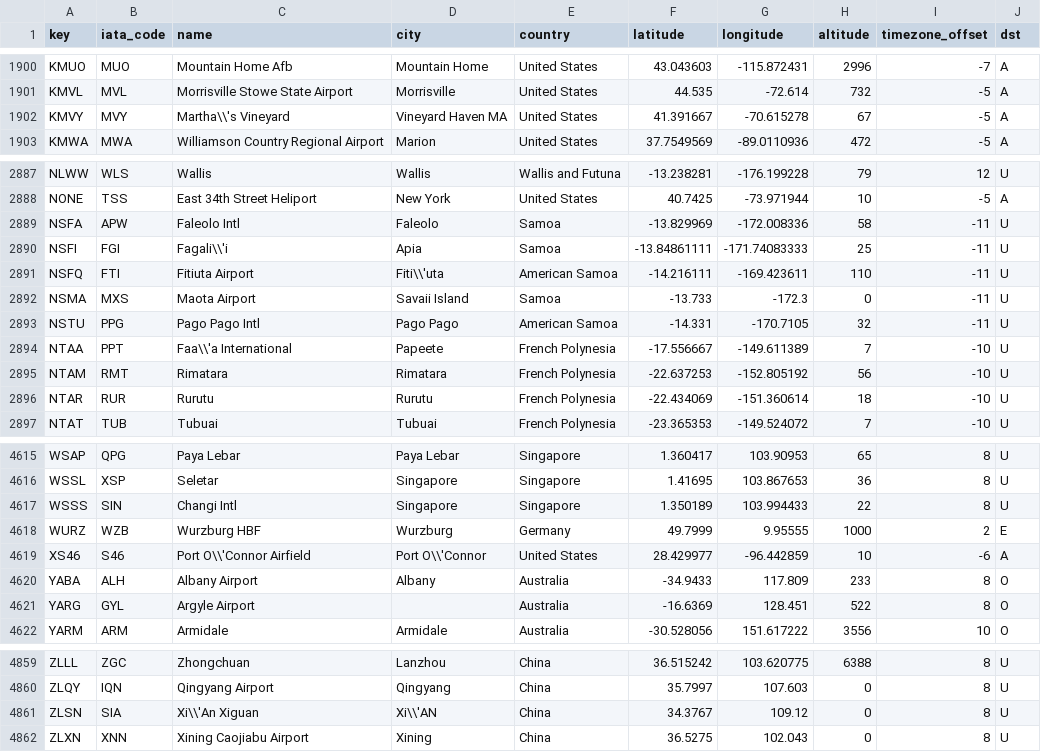
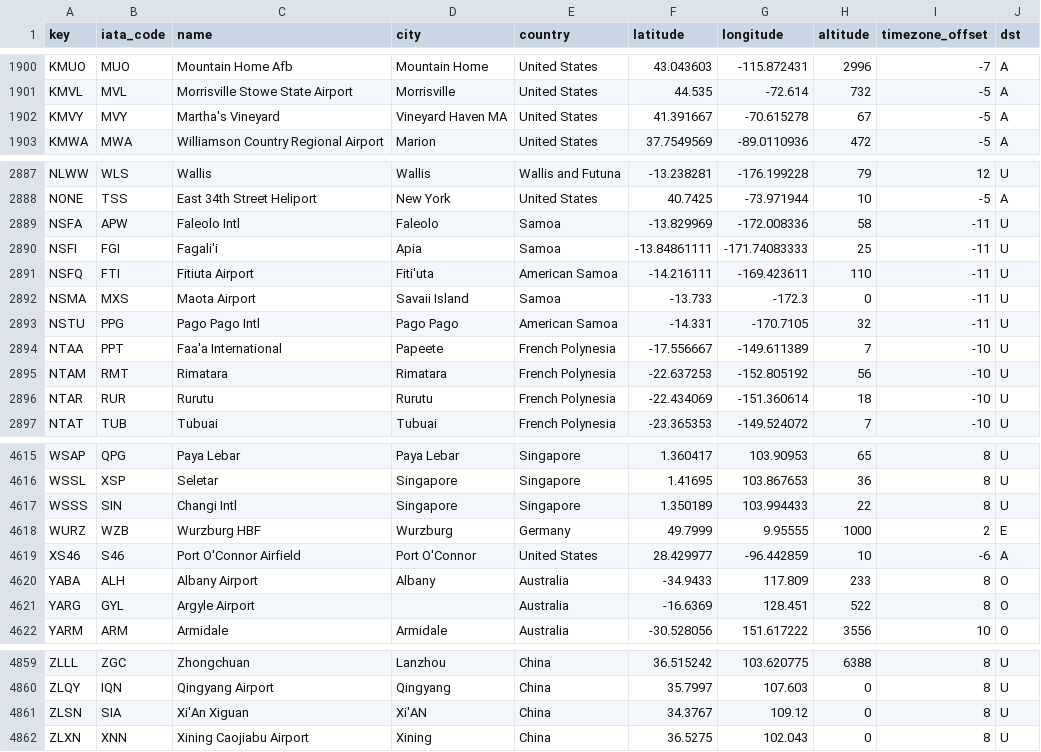
Before and after one commit to jongrall/just-landed, a CSV file: airport_data/airports.csv, drawn as a sheet; only a part is shown, gaps mark what is left out.

Commit message:
Server bugfixes: - SMS should now work - Missing airports will now report airport and flight number - Handlers 0-terminated invalid flight numbers better - NoDrivingRoute made into warning not exception - Airports data updated - Better parsing of flight duration from flightaware

```diff
--- a/airport_data/airports.csv
+++ b/airport_data/airports.csv
@@ -1901,3 +1901,3 @@ KMUO,MUO,Mountain Home Afb,Mountain Home,United States,43.043603,-115.872431,299
 KMVL,MVL,Morrisville Stowe State Airport,Morrisville,United States,44.535,-72.614,732,-5,A
-KMVY,MVY,Martha\\'s Vineyard,Vineyard Haven MA,United States,41.391667,-70.615278,67,-5,A
+KMVY,MVY,Martha's Vineyard,Vineyard Haven MA,United States,41.391667,-70.615278,67,-5,A
 KMWA,MWA,Williamson Country Regional Airport,Marion,United States,37.7549569,-89.0110936,472,-5,A
@@ -2889,7 +2889,7 @@ NONE,TSS,East 34th Street Heliport,New York,United States,40.7425,-73.971944,10,
 NSFA,APW,Faleolo Intl,Faleolo,Samoa,-13.829969,-172.008336,58,-11,U
-NSFI,FGI,Fagali\\'i,Apia,Samoa,-13.84861111,-171.74083333,25,-11,U
-NSFQ,FTI,Fitiuta Airport,Fiti\\'uta,American Samoa,-14.216111,-169.423611,110,-11,U
+NSFI,FGI,Fagali'i,Apia,Samoa,-13.84861111,-171.74083333,25,-11,U
+NSFQ,FTI,Fitiuta Airport,Fiti'uta,American Samoa,-14.216111,-169.423611,110,-11,U
 NSMA,MXS,Maota Airport,Savaii Island,Samoa,-13.733,-172.3,0,-11,U
 NSTU,PPG,Pago Pago Intl,Pago Pago,American Samoa,-14.331,-170.7105,32,-11,U
-NTAA,PPT,Faa\\'a International,Papeete,French Polynesia,-17.556667,-149.611389,7,-10,U
+NTAA,PPT,Faa'a International,Papeete,French Polynesia,-17.556667,-149.611389,7,-10,U
 NTAM,RMT,Rimatara,Rimatara,French Polynesia,-22.637253,-152.805192,56,-10,U
@@ -4618,3 +4618,3 @@ WSSS,SIN,Changi Intl,Singapore,Singapore,1.350189,103.994433,22,8,U
 WURZ,WZB,Wurzburg HBF,Wurzburg,Germany,49.7999,9.95555,1000,2,E
-XS46,S46,Port O\\'Connor Airfield,Port O\\'Connor,United States,28.429977,-96.442859,10,-6,A
+XS46,S46,Port O'Connor Airfield,Port O'Connor,United States,28.429977,-96.442859,10,-6,A
 YABA,ALH,Albany Airport,Albany,Australia,-34.9433,117.809,233,8,O
@@ -4860,3 +4860,3 @@ ZLLL,ZGC,Zhongchuan,Lanzhou,China,36.515242,103.620775,6388,8,U
 ZLQY,IQN,Qingyang Airport,Qingyang,China,35.7997,107.603,0,8,U
-ZLSN,SIA,Xi\\'An Xiguan,Xi\\'AN,China,34.3767,109.12,0,8,U
+ZLSN,SIA,Xi'An Xiguan,Xi'AN,China,34.3767,109.12,0,8,U
 ZLXN,XNN,Xining Caojiabu Airport,Xining,China,36.5275,102.043,0,8,U
```
Also changed, not shown: airport_data/airports_rev.csv, 7 other files.
